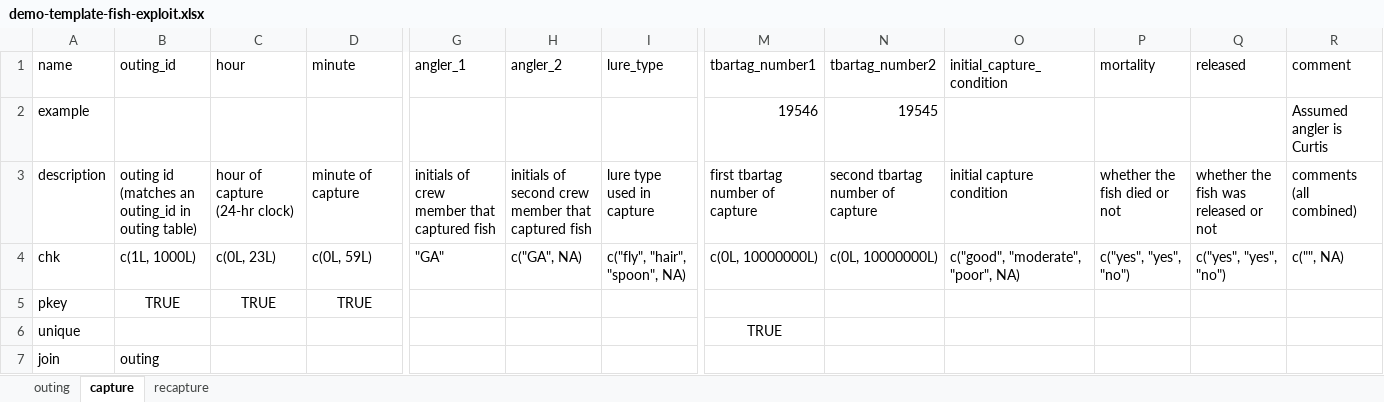
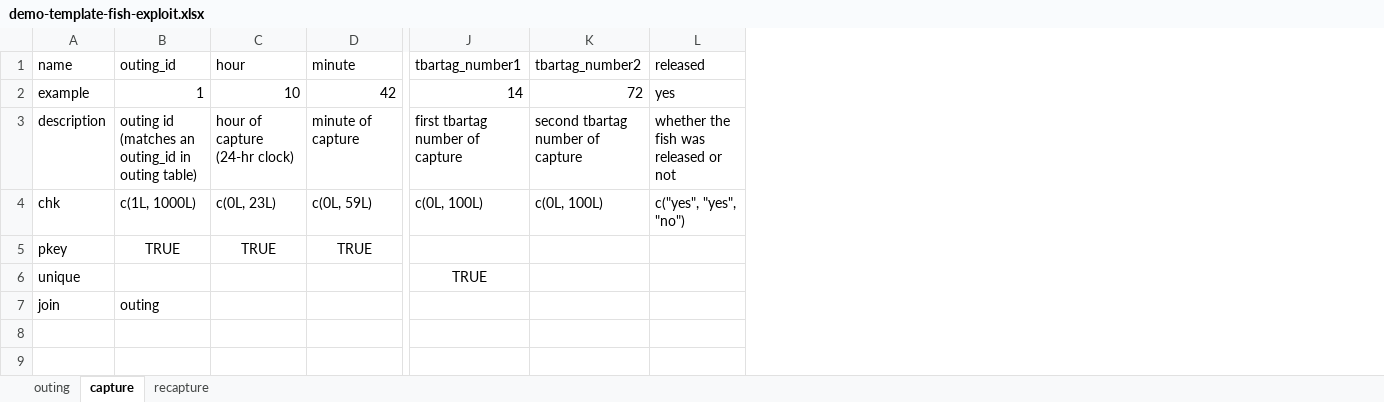
Before and after one commit to poissonconsulting/chktemplate, an Excel workbook: inst/extdata/demo-template-fish-exploit.xlsx, sheet capture, drawn as a sheet; only a part is shown, gaps mark what is left out; values as stored, in another font and other column widths than the file's, no borders; removed rows and columns are numbered as before the commit, all else as after; the diff covers the shown part only; the diff names each change by its address in the sheet, - before the commit and + after, or states it on an @@ line.

```diff
--- a/inst/extdata/demo-template-fish-exploit.xlsx (sheet capture)
+++ b/inst/extdata/demo-template-fish-exploit.xlsx (sheet capture)
-column G (angler_1), rows 3-4: initials of crew member that captured fish | "GA"
-column H (angler_2), rows 3-4: initials of second crew member that captured fish | c("GA", NA)
-column I (lure_type), rows 3-4: lure type used in capture | c("fly", "hair", "spoon", NA)
-column O (initial_capture_condition), rows 3-4: initial capture condition | c("good", "moderate", "poor", NA)
-column P (mortality), rows 3-4: whether the fish died or not | c("yes", "yes", "no")
-column R (comment), rows 2-4: Assumed angler is Curtis | comments (all combined) | c("", NA)
-B2 (outing_id): (empty)
+B2 (outing_id): 1
-C2 (hour): (empty)
+C2 (hour): 10
-D2 (minute): (empty)
+D2 (minute): 42
-J2 (tbartag_number1): 19546
+J2 (tbartag_number1): 14
-K2 (tbartag_number2): 19545
+K2 (tbartag_number2): 72
-L2 (released): (empty)
+L2 (released): yes
-J4 (tbartag_number1): c(0L, 10000000L)
+J4 (tbartag_number1): c(0L, 100L)
-K4 (tbartag_number2): c(0L, 10000000L)
+K4 (tbartag_number2): c(0L, 100L)
```
Also changed, not shown: 2 edited cells elsewhere in this sheet, sheet outing, sheet recapture, 2 other files.
